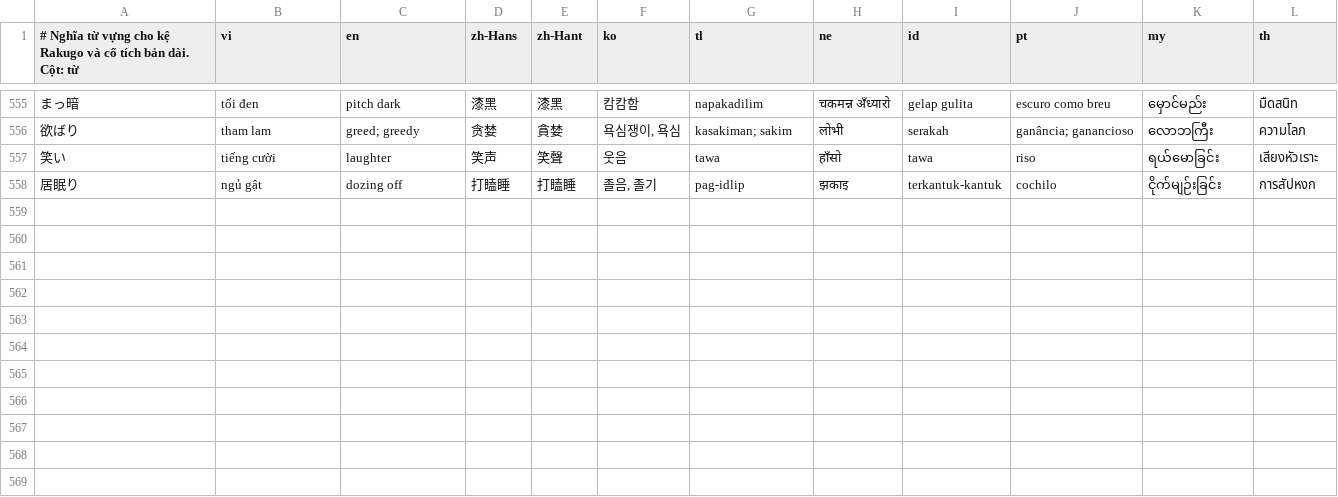
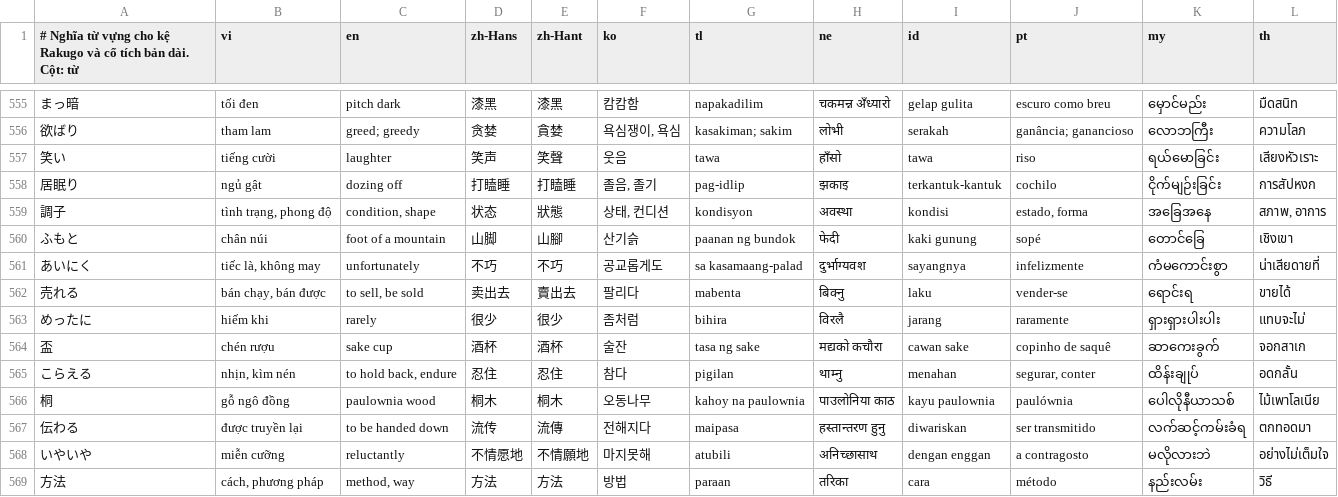
Before and after one commit to tienviet18-maker/Hoctiengnhatvideo, a TSV file: content/sources/glossary-rakugo-mukashi.tsv, drawn as a sheet; only a part is shown, gaps mark what is left out; the diff names each change by its address in the sheet, - before the commit and + after, or states it on an @@ line.

```diff
--- a/content/sources/glossary-rakugo-mukashi.tsv
+++ b/content/sources/glossary-rakugo-mukashi.tsv
+row 559: 調子 | tình trạng, phong độ | condition, shape | 状态 | 狀態 | 상태, 컨디션 | kondisyon | अवस्था | kondisi | estado, forma | အခြေအနေ | สภาพ, อาการ
+row 560: ふもと | chân núi | foot of a mountain | 山脚 | 山腳 | 산기슭 | paanan ng bundok | फेदी | kaki gunung | sopé | တောင်ခြေ | เชิงเขา
+row 561: あいにく | tiếc là, không may | unfortunately | 不巧 | 不巧 | 공교롭게도 | sa kasamaang-palad | दुर्भाग्यवश | sayangnya | infelizmente | ကံမကောင်းစွာ | น่าเสียดายที่
+row 562: 売れる | bán chạy, bán được | to sell, be sold | 卖出去 | 賣出去 | 팔리다 | mabenta | बिक्नु | laku | vender-se | ရောင်းရ | ขายได้
+row 563: めったに | hiếm khi | rarely | 很少 | 很少 | 좀처럼 | bihira | विरलै | jarang | raramente | ရှားရှားပါးပါး | แทบจะไม่
+row 564: 盃 | chén rượu | sake cup | 酒杯 | 酒杯 | 술잔 | tasa ng sake | मद्यको कचौरा | cawan sake | copinho de saquê | ဆာကေးခွက် | จอกสาเก
+row 565: こらえる | nhịn, kìm nén | to hold back, endure | 忍住 | 忍住 | 참다 | pigilan | थाम्नु | menahan | segurar, conter | ထိန်းချုပ် | อดกลั้น
+row 566: 桐 | gỗ ngô đồng | paulownia wood | 桐木 | 桐木 | 오동나무 | kahoy na paulownia | पाउलोनिया काठ | kayu paulownia | paulównia | ပေါလိုနီယာသစ် | ไม้เพาโลเนีย
+row 567: 伝わる | được truyền lại | to be handed down | 流传 | 流傳 | 전해지다 | maipasa | हस्तान्तरण हुनु | diwariskan | ser transmitido | လက်ဆင့်ကမ်းခံရ | ตกทอดมา
+row 568: いやいや | miễn cưỡng | reluctantly | 不情愿地 | 不情願地 | 마지못해 | atubili | अनिच्छासाथ | dengan enggan | a contragosto | မလိုလားဘဲ | อย่างไม่เต็มใจ
+row 569: 方法 | cách, phương pháp | method, way | 方法 | 方法 | 방법 | paraan | तरिका | cara | método | နည်းလမ်း | วิธี
```
Also changed, not shown: 20 other files.
